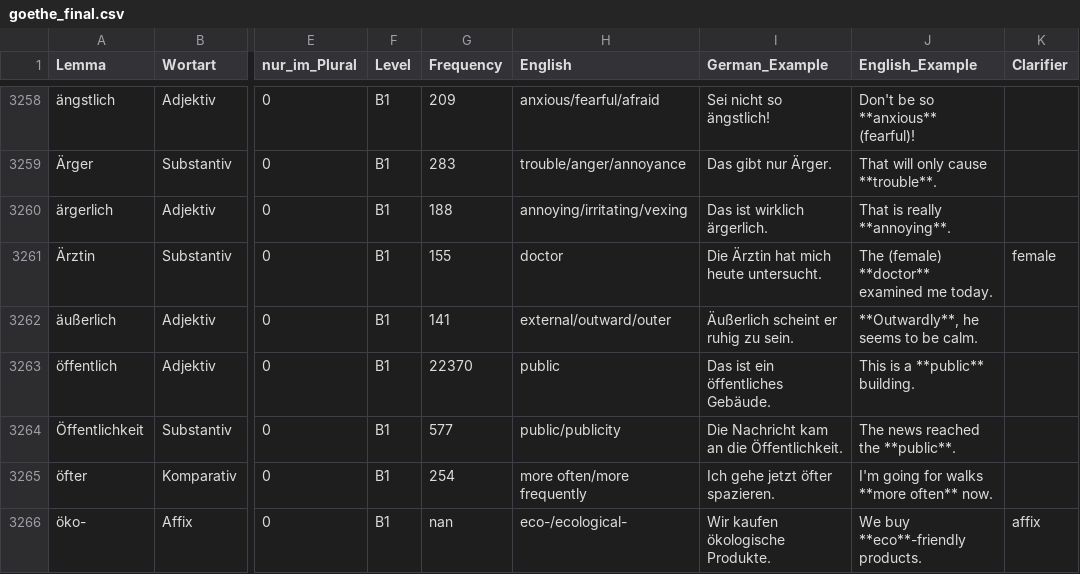
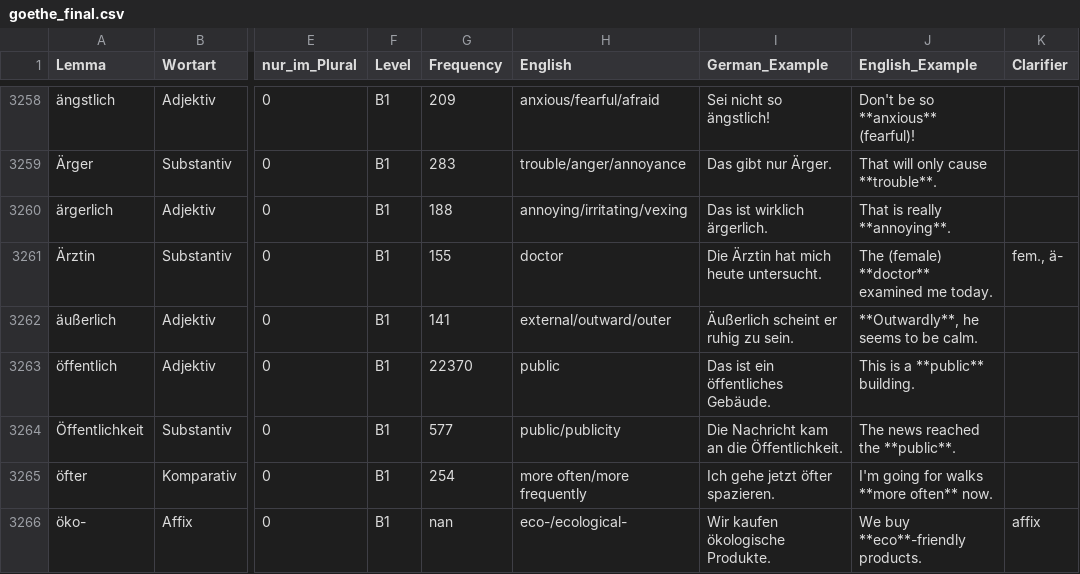
Before and after one commit to hieuristic/flashrecall, a CSV file: goethe_final.csv, drawn as a sheet; only a part is shown, gaps mark what is left out; the diff names each change by its address in the sheet, - before the commit and + after, or states it on an @@ line.

```diff
--- a/goethe_final.csv
+++ b/goethe_final.csv
-K3261 (Clarifier): female
+K3261 (Clarifier): fem., ä-
```
Also changed, not shown: 1 other file.
